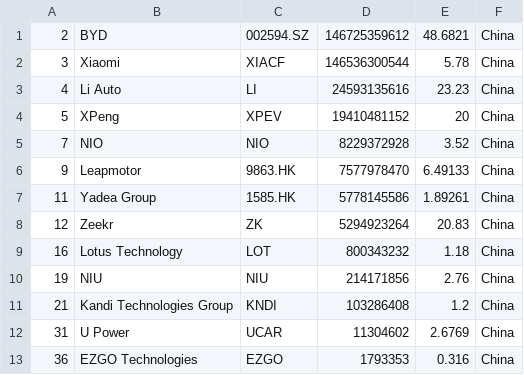
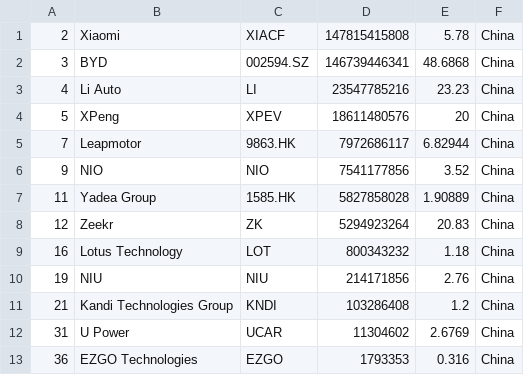
Before and after one commit to sosalemorvan/merida-june-6-2024_artfisica, a CSV file: companies-china.csv, drawn as a sheet.

```diff
--- a/companies-china.csv
+++ b/companies-china.csv
@@ -1,8 +1,8 @@
-"2","BYD","002594.SZ","146725359612","48.6821","China"
-"3","Xiaomi","XIACF","146536300544","5.78","China"
-"4","Li Auto","LI","24593135616","23.23","China"
-"5","XPeng","XPEV","19410481152","20","China"
-"7","NIO","NIO","8229372928","3.52","China"
-"9","Leapmotor","9863.HK","7577978470","6.49133","China"
-"11","Yadea Group","1585.HK","5778145586","1.89261","China"
+"2","Xiaomi","XIACF","147815415808","5.78","China"
+"3","BYD","002594.SZ","146739446341","48.6868","China"
+"4","Li Auto","LI","23547785216","23.23","China"
+"5","XPeng","XPEV","18611480576","20","China"
+"7","Leapmotor","9863.HK","7972686117","6.82944","China"
+"9","NIO","NIO","7541177856","3.52","China"
+"11","Yadea Group","1585.HK","5827858028","1.90889","China"
 "12","Zeekr","ZK","5294923264","20.83","China"
```
Also changed, not shown: companies-all.csv.
